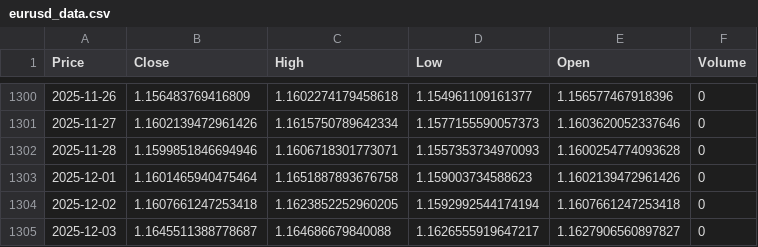
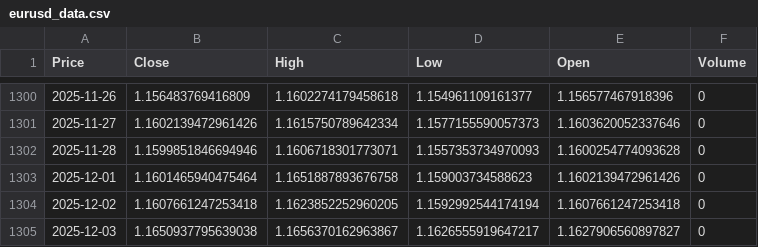
Before and after one commit to Tanishk190/Eurusd-lstm-predictor, a CSV file: data/eurusd_data.csv, drawn as a sheet; only a part is shown, gaps mark what is left out; the diff names each change by its address in the sheet, - before the commit and + after, or states it on an @@ line.

```diff
--- a/data/eurusd_data.csv
+++ b/data/eurusd_data.csv
-B1305 (Close): 1.1645511388778687
+B1305 (Close): 1.1650937795639038
-C1305 (High): 1.164686679840088
+C1305 (High): 1.1656370162963867
```
Also changed, not shown: 2 other files.
